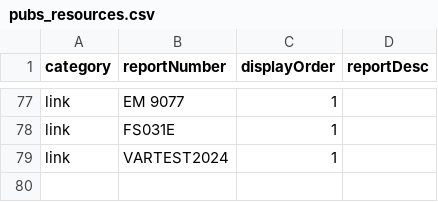
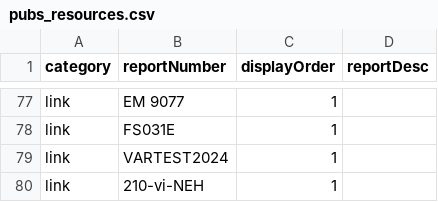
Before and after one commit to a-peterson-wa/wsda-dss-publications, a CSV file: data/pubs_resources.csv, drawn as a sheet; only a part is shown, gaps mark what is left out.

```diff
--- a/data/pubs_resources.csv
+++ b/data/pubs_resources.csv
@@ -79 +79,2 @@ link,FS031E,1,
 link,VARTEST2024,1,
+link,210-vi-NEH,1,
```
Also changed, not shown: data/publications.csv.
